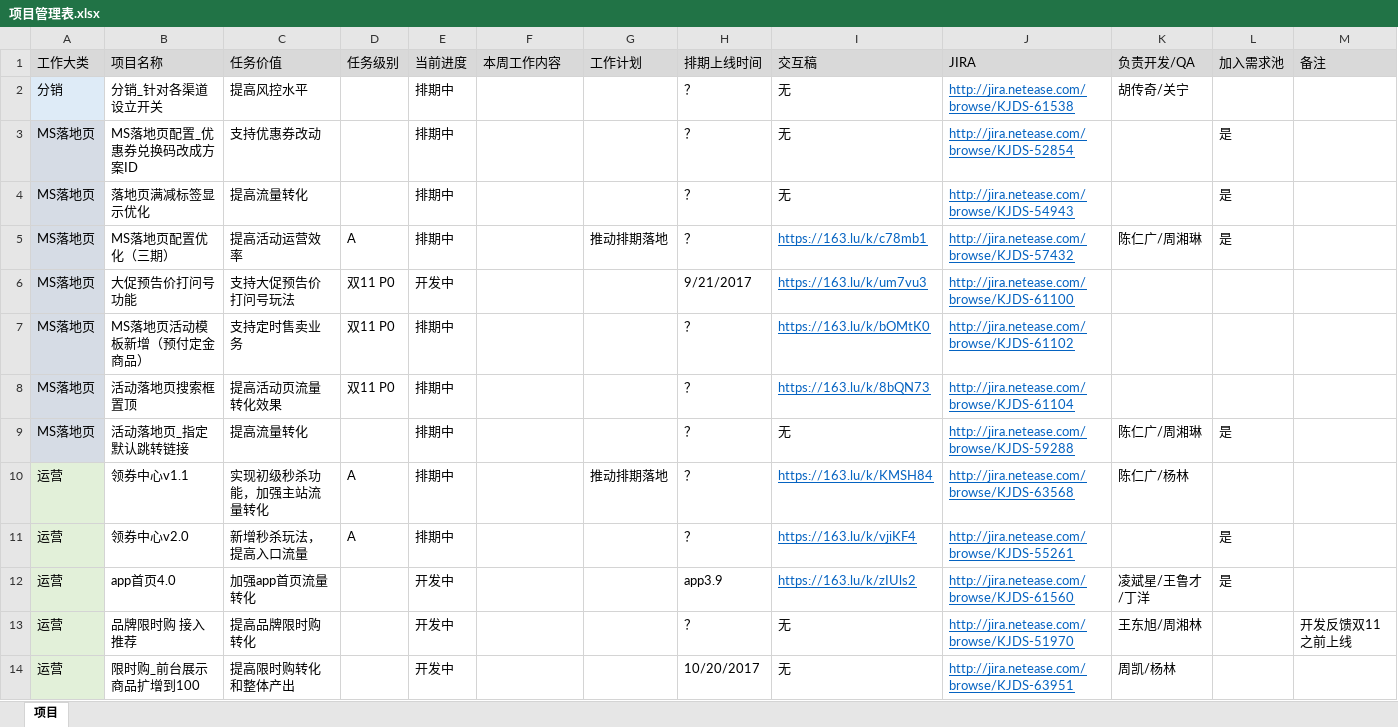
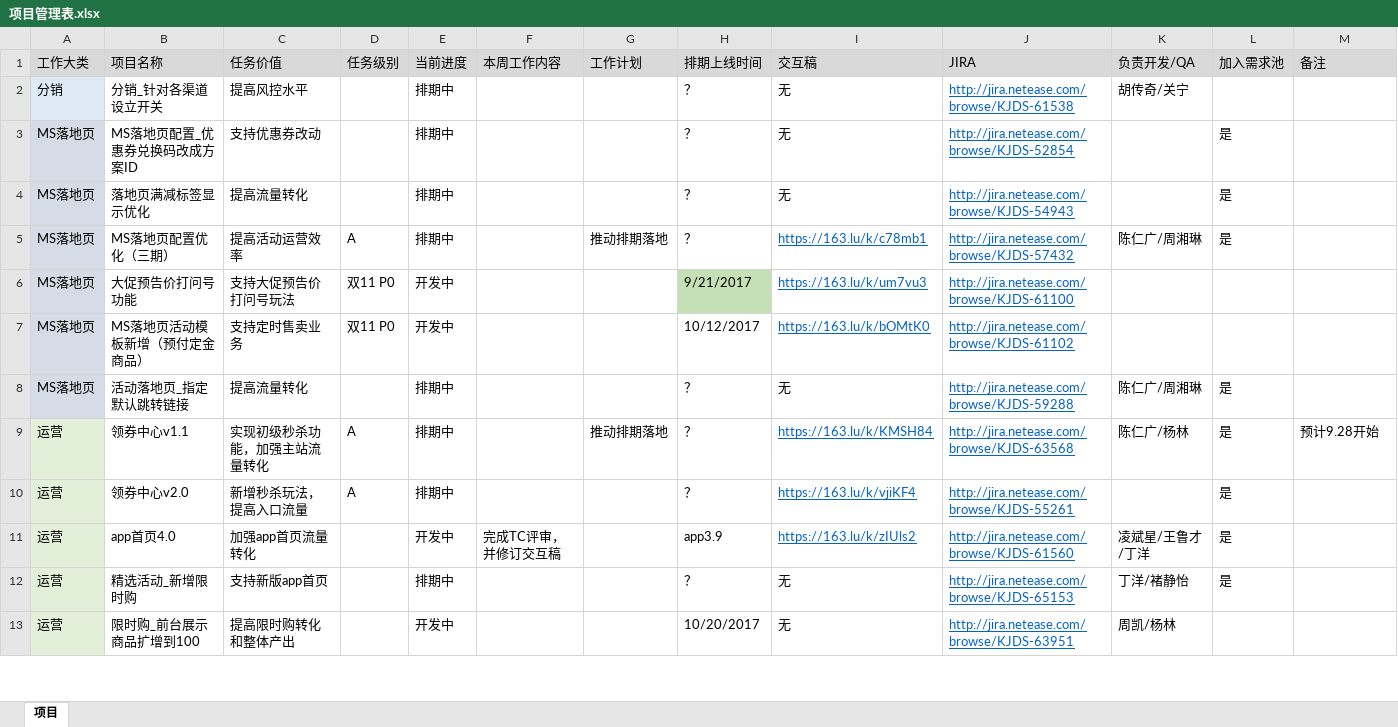
Before and after one commit to bbsyaya/Dd_Github, an Excel workbook: 项目管理表.xlsx, sheet 项目, drawn as a sheet; only a part is shown; values as stored, in another font and other column widths than the file's, no borders; removed rows and columns are numbered as before the commit, all else as after; the diff covers the shown part only; the diff names each change by its address in the sheet, - before the commit and + after, or states it on an @@ line.

```diff
--- a/项目管理表.xlsx (sheet 项目)
+++ b/项目管理表.xlsx (sheet 项目)
-H6 fill: none
+H6 fill: #C5E0B4
-E7: 排期中
+E7: 开发中
-H7: ？
+H7: 10/12/2017
-row 8: MS落地页 | 活动落地页搜索框置顶 | 提高活动页流量转化效果 | 双11 P0 | 排期中 |  |  | ？ | https://163.lu/k/8bQN73 | http://jira.netease.com/browse/KJDS-61104
-L9: (empty)
+L9: 是
-M9: (empty)
+M9: 预计9.28开始
-F11: (empty)
+F11: 完成TC评审，并修订交互稿
-row 13: 运营 | 品牌限时购 接入推荐 | 提高品牌限时购转化 |  | 开发中 |  |  | ？ | 无 | http://jira.netease.com/browse/KJDS-51970 | 王东旭/周湘林 |  | 开发反馈双11之前上线
+row 12: 运营 | 精选活动_新增限时购 | 支持新版app首页 |  | 排期中 |  |  | ？ | 无 | http://jira.netease.com/browse/KJDS-65153 | 丁洋/褚静怡 | 是
```
Also changed, not shown: 7 added rows, 1 removed row, 27 edited cells and cell formats elsewhere in this sheet, 5 other files.
